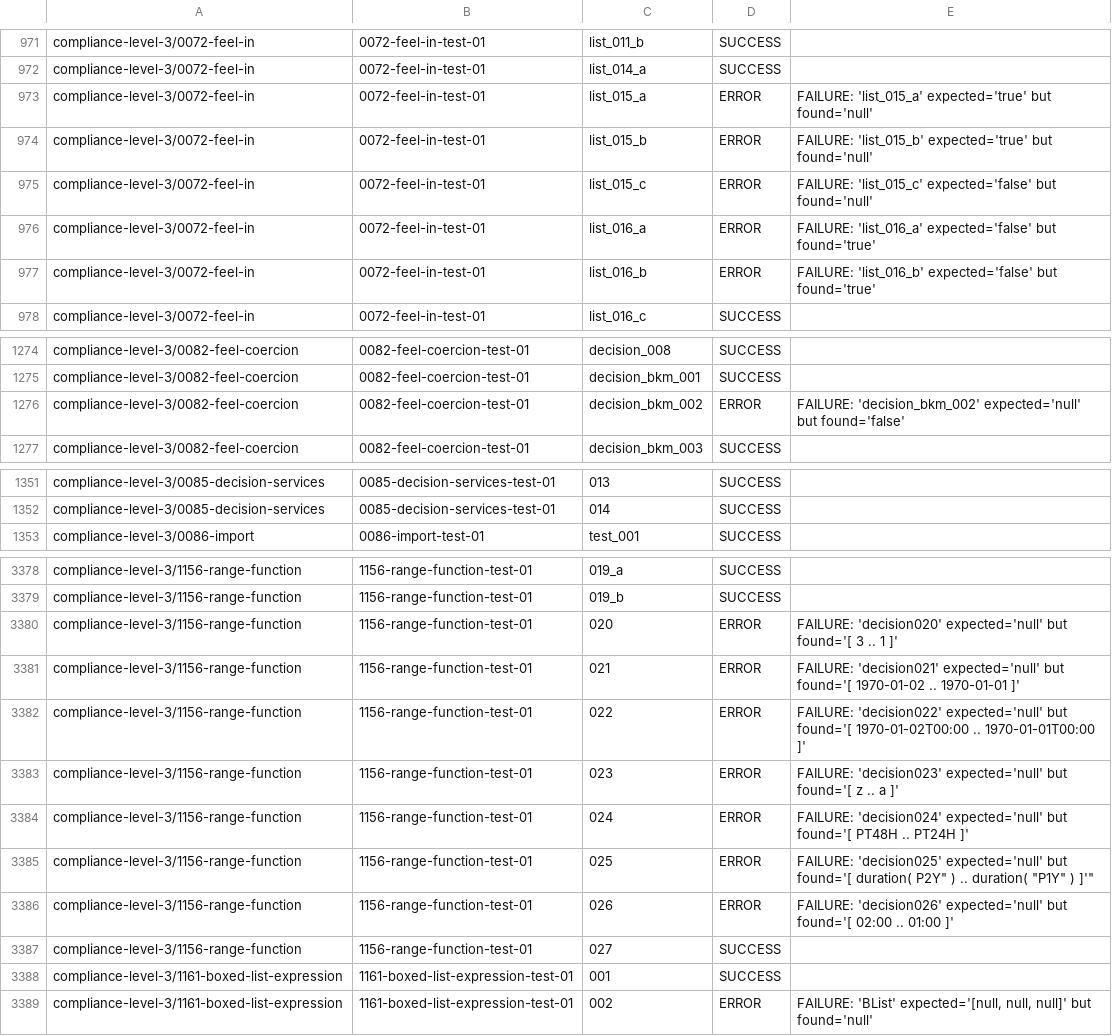
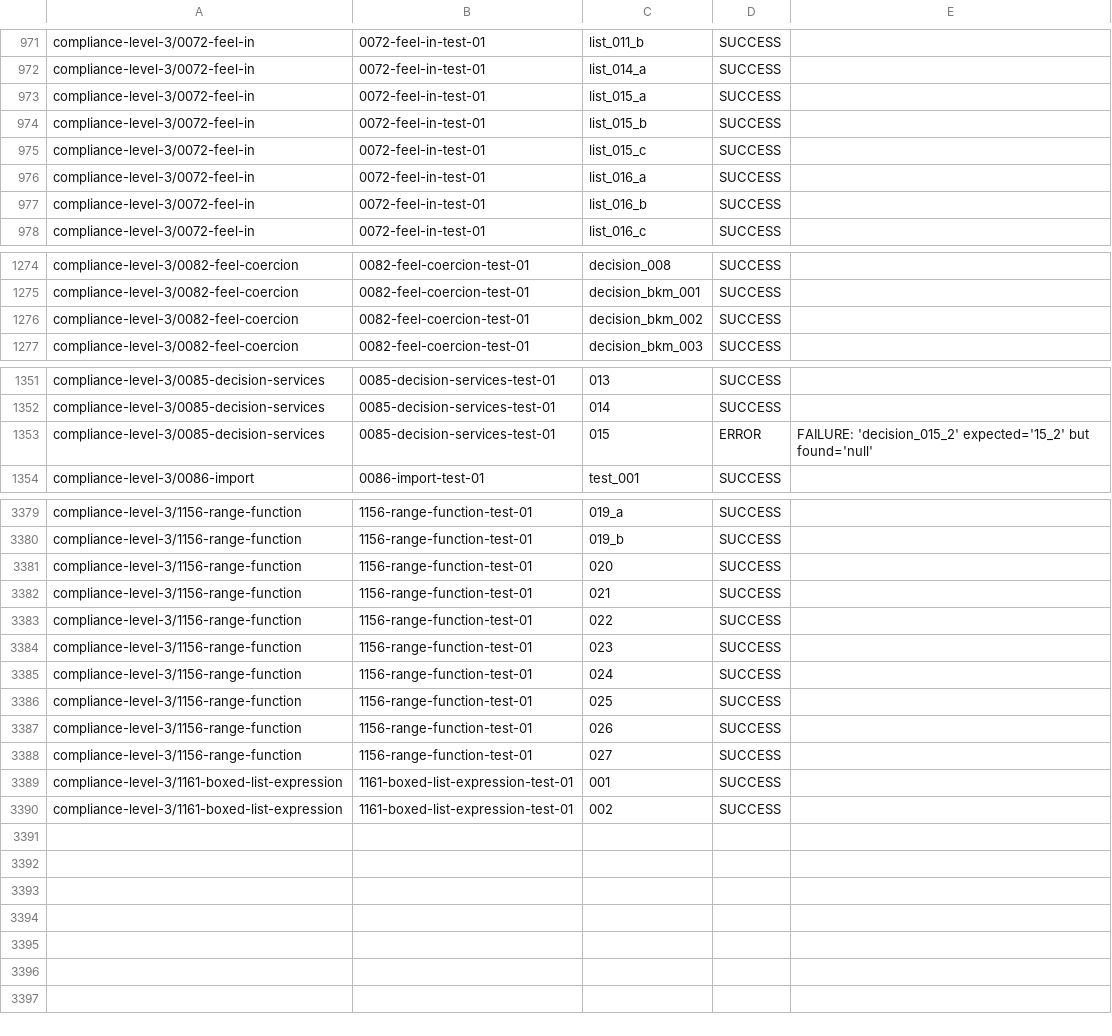
Before and after one commit to AthiraHari77/tck, a CSV file: pr-results/714/tck_results.csv, drawn as a sheet; only a part is shown, gaps mark what is left out; the diff covers the shown part only.

```diff
--- a/pr-results/714/tck_results.csv
+++ b/pr-results/714/tck_results.csv
@@ -972,7 +972,7 @@
 "compliance-level-3/0072-feel-in","0072-feel-in-test-01","list_014_a","SUCCESS",""
-"compliance-level-3/0072-feel-in","0072-feel-in-test-01","list_015_a","ERROR","FAILURE: 'list_015_a' expected='true' but found='null'"
-"compliance-level-3/0072-feel-in","0072-feel-in-test-01","list_015_b","ERROR","FAILURE: 'list_015_b' expected='true' but found='null'"
-"compliance-level-3/0072-feel-in","0072-feel-in-test-01","list_015_c","ERROR","FAILURE: 'list_015_c' expected='false' but found='null'"
-"compliance-level-3/0072-feel-in","0072-feel-in-test-01","list_016_a","ERROR","FAILURE: 'list_016_a' expected='false' but found='true'"
-"compliance-level-3/0072-feel-in","0072-feel-in-test-01","list_016_b","ERROR","FAILURE: 'list_016_b' expected='false' but found='true'"
+"compliance-level-3/0072-feel-in","0072-feel-in-test-01","list_015_a","SUCCESS",""
+"compliance-level-3/0072-feel-in","0072-feel-in-test-01","list_015_b","SUCCESS",""
+"compliance-level-3/0072-feel-in","0072-feel-in-test-01","list_015_c","SUCCESS",""
+"compliance-level-3/0072-feel-in","0072-feel-in-test-01","list_016_a","SUCCESS",""
+"compliance-level-3/0072-feel-in","0072-feel-in-test-01","list_016_b","SUCCESS",""
 "compliance-level-3/0072-feel-in","0072-feel-in-test-01","list_016_c","SUCCESS",""
@@ -1275,3 +1275,3 @@
 "compliance-level-3/0082-feel-coercion","0082-feel-coercion-test-01","decision_bkm_001","SUCCESS",""
-"compliance-level-3/0082-feel-coercion","0082-feel-coercion-test-01","decision_bkm_002","ERROR","FAILURE: 'decision_bkm_002' expected='null' but found='false'"
+"compliance-level-3/0082-feel-coercion","0082-feel-coercion-test-01","decision_bkm_002","SUCCESS",""
 "compliance-level-3/0082-feel-coercion","0082-feel-coercion-test-01","decision_bkm_003","SUCCESS",""
@@ -1352,2 +1352,3 @@
 "compliance-level-3/0085-decision-services","0085-decision-services-test-01","014","SUCCESS",""
+"compliance-level-3/0085-decision-services","0085-decision-services-test-01","015","ERROR","FAILURE: 'decision_015_2' expected='15_2' but found='null'"
 "compliance-level-3/0086-import","0086-import-test-01","test_001","SUCCESS",""
@@ -3379,11 +3380,11 @@
 "compliance-level-3/1156-range-function","1156-range-function-test-01","019_b","SUCCESS",""
-"compliance-level-3/1156-range-function","1156-range-function-test-01","020","ERROR","FAILURE: 'decision020' expected='null' but found='[ 3 .. 1 ]'"
-"compliance-level-3/1156-range-function","1156-range-function-test-01","021","ERROR","FAILURE: 'decision021' expected='null' but found='[ 1970-01-02 .. 1970-01-01 ]'"
-"compliance-level-3/1156-range-function","1156-range-function-test-01","022","ERROR","FAILURE: 'decision022' expected='null' but found='[ 1970-01-02T00:00 .. 1970-01-01T00:00 ]'"
-"compliance-level-3/1156-range-function","1156-range-function-test-01","023","ERROR","FAILURE: 'decision023' expected='null' but found='[ z .. a ]'"
-"compliance-level-3/1156-range-function","1156-range-function-test-01","024","ERROR","FAILURE: 'decision024' expected='null' but found='[ PT48H .. PT24H ]'"
-"compliance-level-3/1156-range-function","1156-range-function-test-01","025","ERROR","FAILURE: 'decision025' expected='null' but found='[ duration( "P2Y" ) .. duration( "P1Y" ) ]'"
-"compliance-level-3/1156-range-function","1156-range-function-test-01","026","ERROR","FAILURE: 'decision026' expected='null' but found='[ 02:00 .. 01:00 ]'"
+"compliance-level-3/1156-range-function","1156-range-function-test-01","020","SUCCESS",""
+"compliance-level-3/1156-range-function","1156-range-function-test-01","021","SUCCESS",""
+"compliance-level-3/1156-range-function","1156-range-function-test-01","022","SUCCESS",""
+"compliance-level-3/1156-range-function","1156-range-function-test-01","023","SUCCESS",""
+"compliance-level-3/1156-range-function","1156-range-function-test-01","024","SUCCESS",""
+"compliance-level-3/1156-range-function","1156-range-function-test-01","025","SUCCESS",""
+"compliance-level-3/1156-range-function","1156-range-function-test-01","026","SUCCESS",""
 "compliance-level-3/1156-range-function","1156-range-function-test-01","027","SUCCESS",""
 "compliance-level-3/1161-boxed-list-expression","1161-boxed-list-expression-test-01","001","SUCCESS",""
-"compliance-level-3/1161-boxed-list-expression","1161-boxed-list-expression-test-01","002","ERROR","FAILURE: 'BList' expected='[null, null, null]' but found='null'"
+"compliance-level-3/1161-boxed-list-expression","1161-boxed-list-expression-test-01","002","SUCCESS",""
```
Also changed, not shown: 12 edited cells elsewhere in this file, pr-results/696/tck_results.csv, pr-results/717/tck_results.csv, 19 other files.
